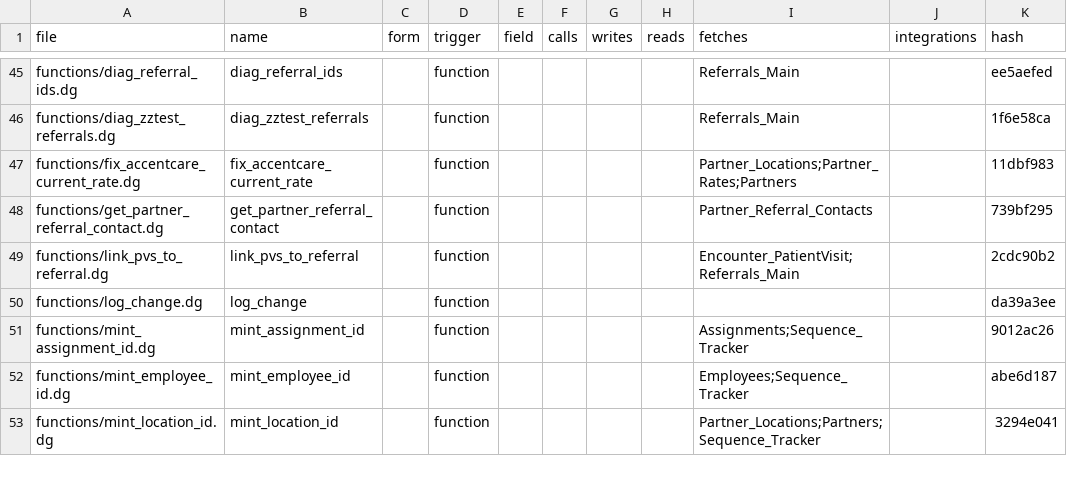
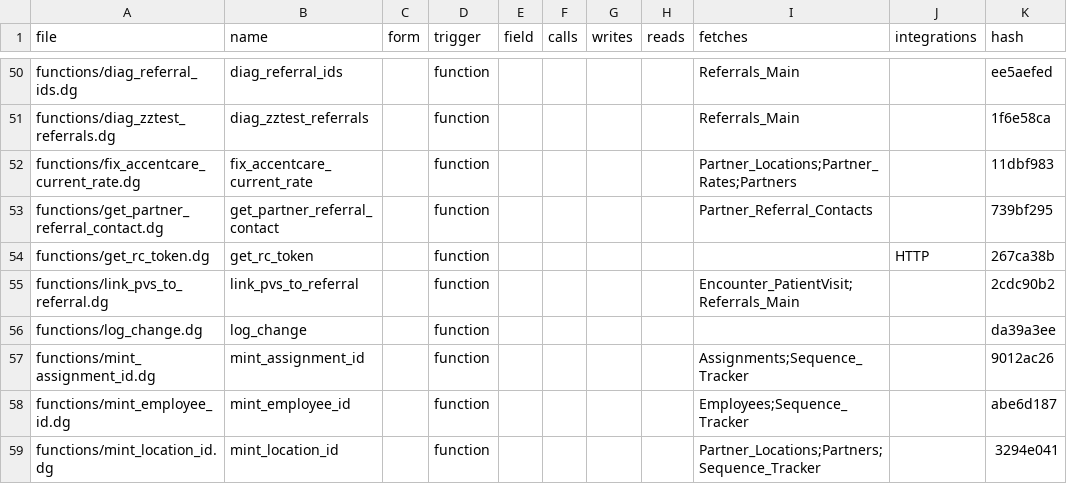
Before and after one commit to m1ndspark/sos-emr, a TSV file: MANIFEST.tsv, drawn as a sheet; only a part is shown, gaps mark what is left out; the diff covers the shown part only.

Commit message:
sync: v29 export, mirror create_invoice_from_selection and PVS Fax Review On Load
- commit SOS_Referrals_App_2026-08-20_v29.ds and copy to SOS_Referrals_App.ds
- functions/create_invoice_from_selection.dg extracted from v29 (v_body per visit,
  stamped on complexity and every fee line, ifnull guards)
- PVS_Fax_Review/OnLoad__PVS_Fax_Review_On_Load.dg created from v29 and patched so
  the attachment picker also offers PVS_3008_Upload
- MANIFEST.tsv regenerated against v29, 158 rows
- context/23_task_list.md: four SUPPLY TO CCODE / blocking rows closed, four new rows

```diff
--- a/MANIFEST.tsv
+++ b/MANIFEST.tsv
@@ -48,2 +53,3 @@ functions/fix_accentcare_current_rate.dg	fix_accentcare_current_rate		function
 functions/get_partner_referral_contact.dg	get_partner_referral_contact		function					Partner_Referral_Contacts		739bf295
+functions/get_rc_token.dg	get_rc_token		function						HTTP	267ca38b
 functions/link_pvs_to_referral.dg	link_pvs_to_referral		function					Encounter_PatientVisit;Referrals_Main		2cdc90b2
```
Also changed, not shown: 8 added rows and 1 edited cell elsewhere in this file, 4 other files.
